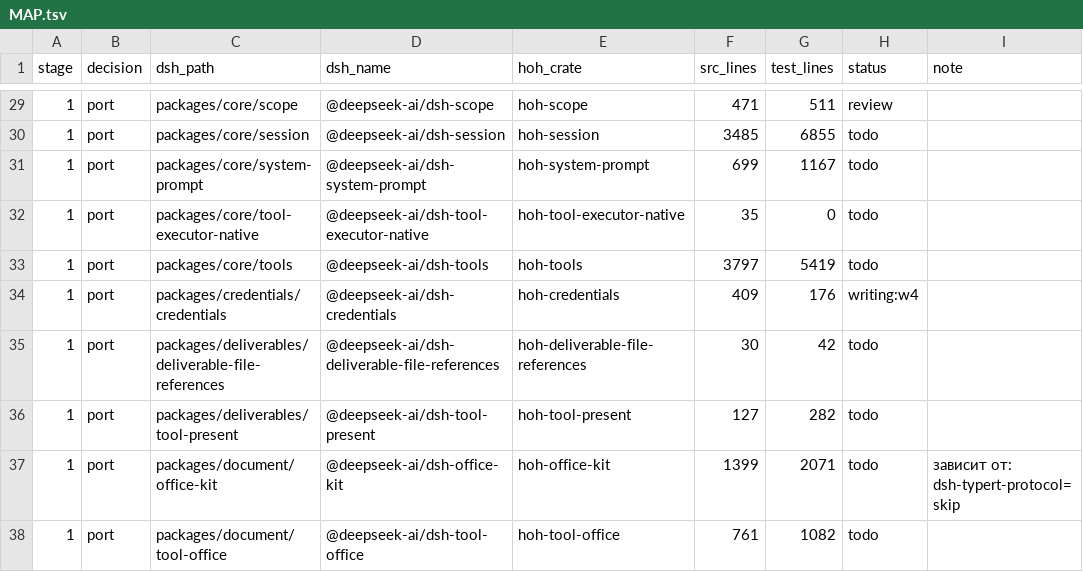
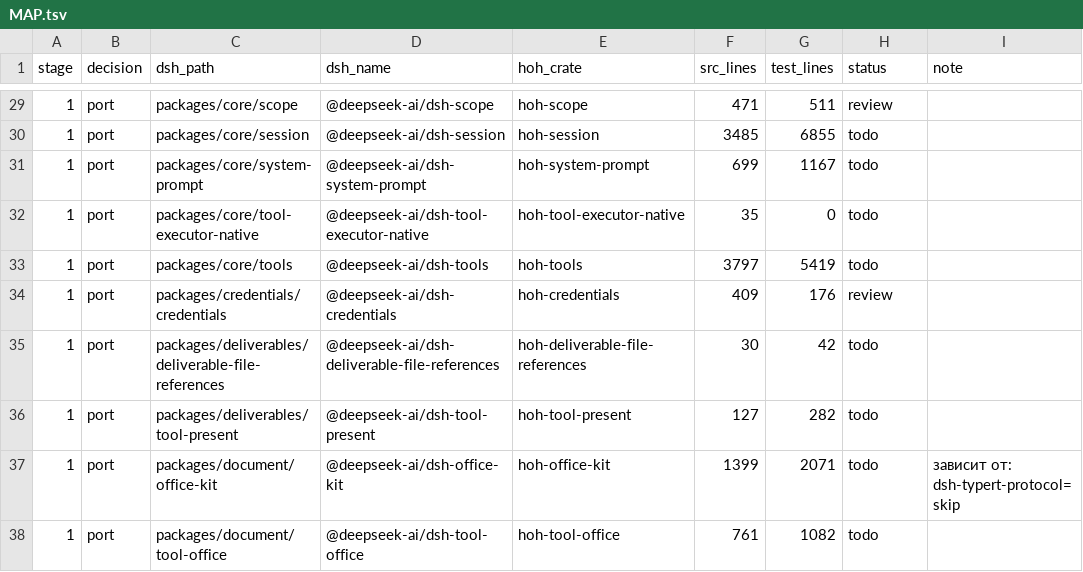
Before and after one commit to alexandrie-dev/harness-over-harness, a TSV file: docs/porting/MAP.tsv, drawn as a sheet; only a part is shown, gaps mark what is left out.

```diff
--- a/docs/porting/MAP.tsv
+++ b/docs/porting/MAP.tsv
@@ -33,3 +33,3 @@ stage	decision	dsh_path	dsh_name	hoh_crate	src_lines	test_lines	status	note
 1	port	packages/core/tools	@deepseek-ai/dsh-tools	hoh-tools	3797	5419	todo	
-1	port	packages/credentials/credentials	@deepseek-ai/dsh-credentials	hoh-credentials	409	176	writing:w4	
+1	port	packages/credentials/credentials	@deepseek-ai/dsh-credentials	hoh-credentials	409	176	review	
 1	port	packages/deliverables/deliverable-file-references	@deepseek-ai/dsh-deliverable-file-references	hoh-deliverable-file-references	30	42	todo	
```
Also changed, not shown: 13 other files.
